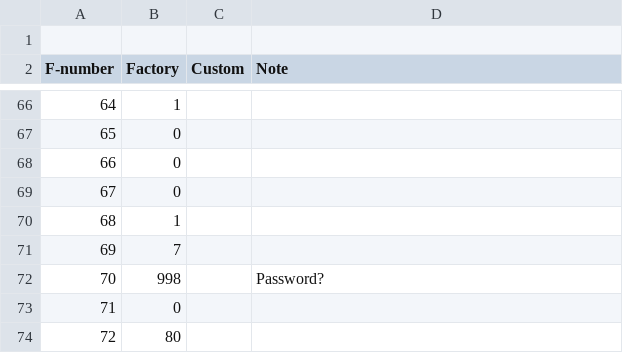
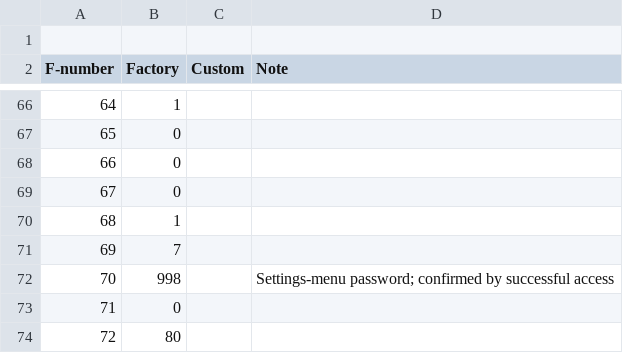
Before and after one commit to rmounce/ai-energy-forecast-slop, a CSV file: docs/hwc/aquatech-settings.csv, drawn as a sheet; only a part is shown, gaps mark what is left out.

Commit message:
docs: confirm Aquatech F70 menu password

```diff
--- a/docs/hwc/aquatech-settings.csv
+++ b/docs/hwc/aquatech-settings.csv
@@ -71,3 +71,3 @@ F-number,Factory,Custom,Note
 69,7,,
-70,998,,Password?
+70,998,,Settings-menu password; confirmed by successful access
 71,0,,
```
Also changed, not shown: 1 other file.
